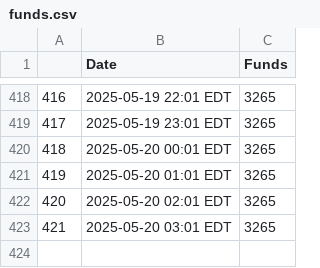
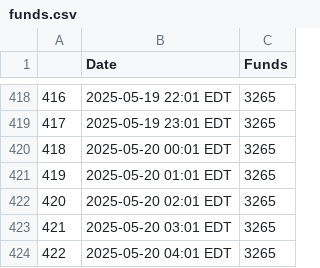
Before and after one commit to anacedragon/pf-funding-data, a CSV file: funds.csv, drawn as a sheet; only a part is shown, gaps mark what is left out; the diff names each change by its address in the sheet, - before the commit and + after, or states it on an @@ line.

Commit message:
funds Tue May 20 04:02:01 AM EDT 2025

```diff
--- a/funds.csv
+++ b/funds.csv
+row 424: 422 | 2025-05-20 04:01 EDT | 3265
```
